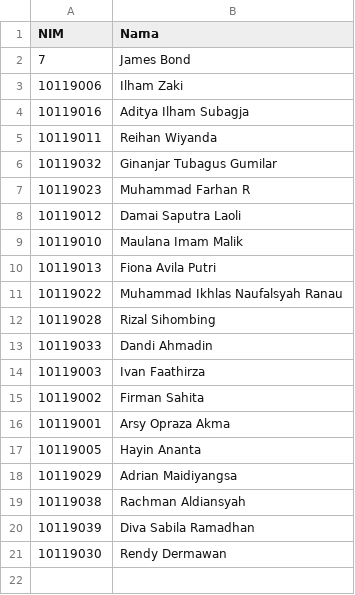
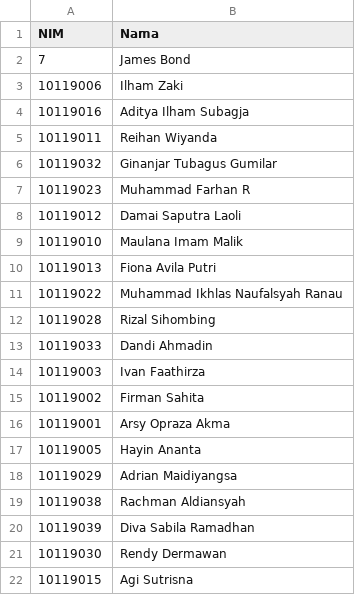
Before and after one commit to adammb86/ChallengeGithub, a CSV file: presensiifsatu.csv, drawn as a sheet.

Commit message:
Menambahkan Nim dan Nama Agi Sutrisna

```diff
--- a/presensiifsatu.csv
+++ b/presensiifsatu.csv
@@ -21 +21,2 @@ NIM,Nama
 10119030,Rendy Dermawan
+10119015,Agi Sutrisna
```
